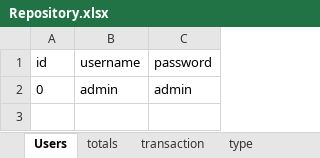
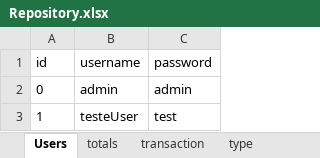
Before and after one commit to LordRufas/expensesV2, an Excel workbook: expensesv2/data/Repository.xlsx, sheet Users, drawn as a sheet; values as stored, in another font and other column widths than the file's, no borders; the diff names each change by its address in the sheet, - before the commit and + after, or states it on an @@ line.

```diff
--- a/expensesv2/data/Repository.xlsx (sheet Users)
+++ b/expensesv2/data/Repository.xlsx (sheet Users)
+row 3: 1 | testeUser | test
```
Also changed, not shown: expensesv2/data/Repository_Test.xlsx, 4 other files.
